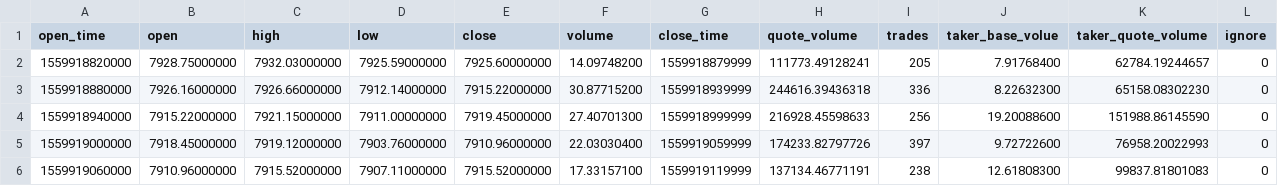
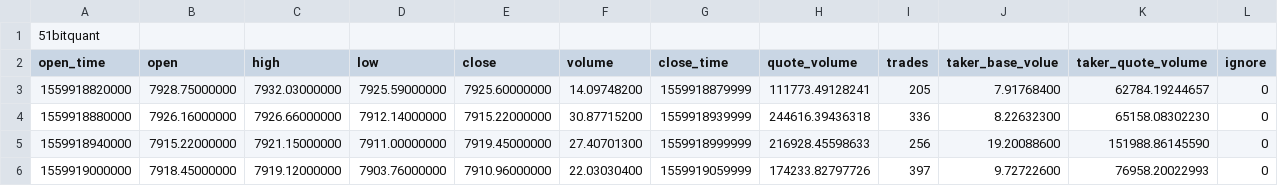
Before and after one commit to yjmr/51bitqunt, a CSV file: binance_api/1559978820000.csv, drawn as a sheet; only a part is shown; the shorter side is filled out with more unchanged rows.

```diff
--- a/binance_api/1559978820000.csv
+++ b/binance_api/1559978820000.csv
@@ -1 +1,2 @@
+51bitquant
 open_time,open,high,low,close,volume,close_time,quote_volume,trades,taker_base_volue,taker_quote_volume,ignore
```
Also changed, not shown: 1 other file.
